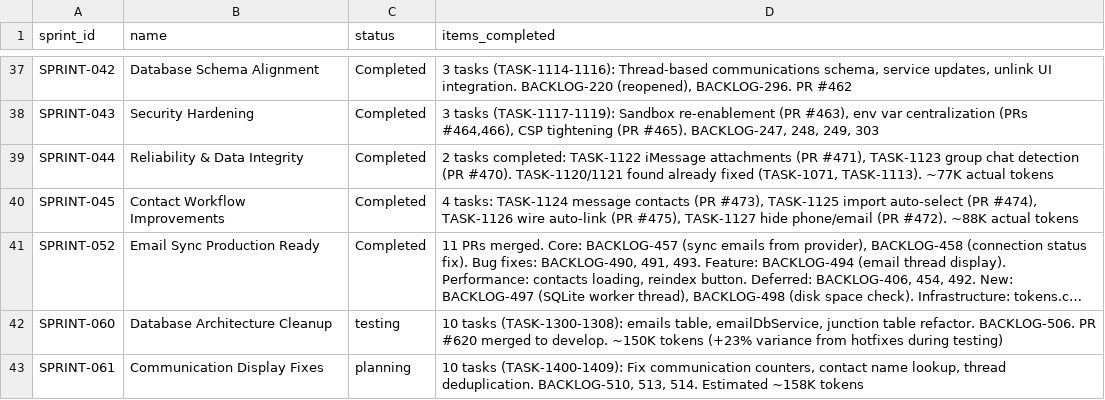
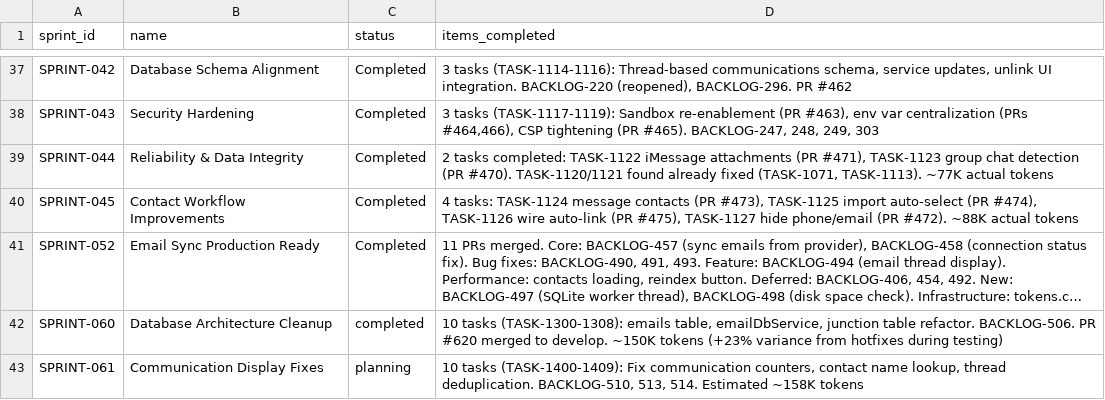
Before and after one commit to 5hdaniel/Mad, a CSV file: .claude/plans/backlog/data/sprints.csv, drawn as a sheet; only a part is shown, gaps mark what is left out; long unchanged cells end in …; the diff names each change by its address in the sheet, - before the commit and + after, or states it on an @@ line.

```diff
--- a/.claude/plans/backlog/data/sprints.csv
+++ b/.claude/plans/backlog/data/sprints.csv
-C42 (status): testing
+C42 (status): completed
```
Also changed, not shown: .claude/plans/backlog/data/backlog.csv.
